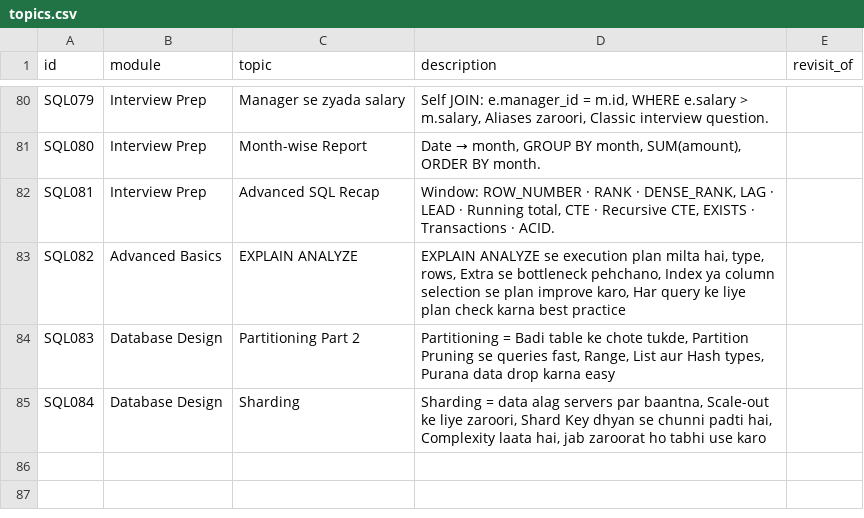
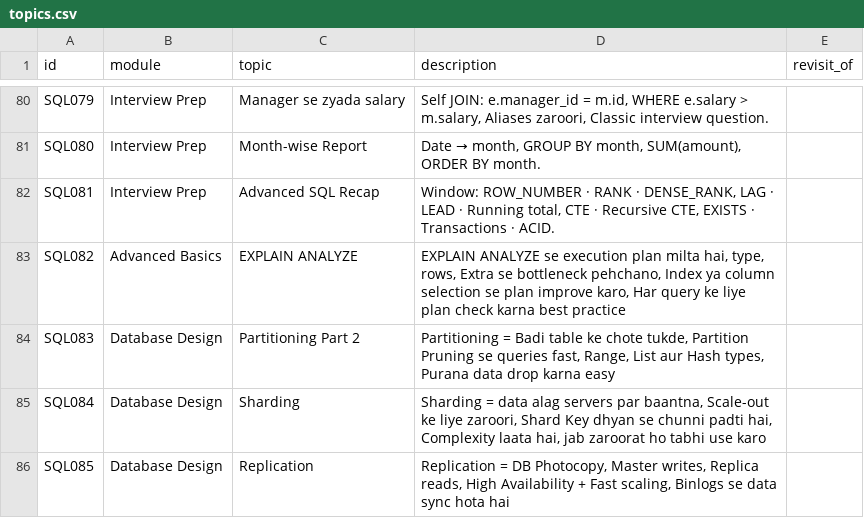
Before and after one commit to yavnish3/test_in_up, a CSV file: generator/topics.csv, drawn as a sheet; only a part is shown, gaps mark what is left out; the diff names each change by its address in the sheet, - before the commit and + after, or states it on an @@ line.

```diff
--- a/generator/topics.csv
+++ b/generator/topics.csv
+row 86: SQL085 | Database Design | Replication | Replication = DB Photocopy, Master writes, Replica reads, High Availability + Fast scaling, Binlogs se data sync hota hai
```
Also changed, not shown: scheduler/sql_reel_posts.csv, 3 other files.
